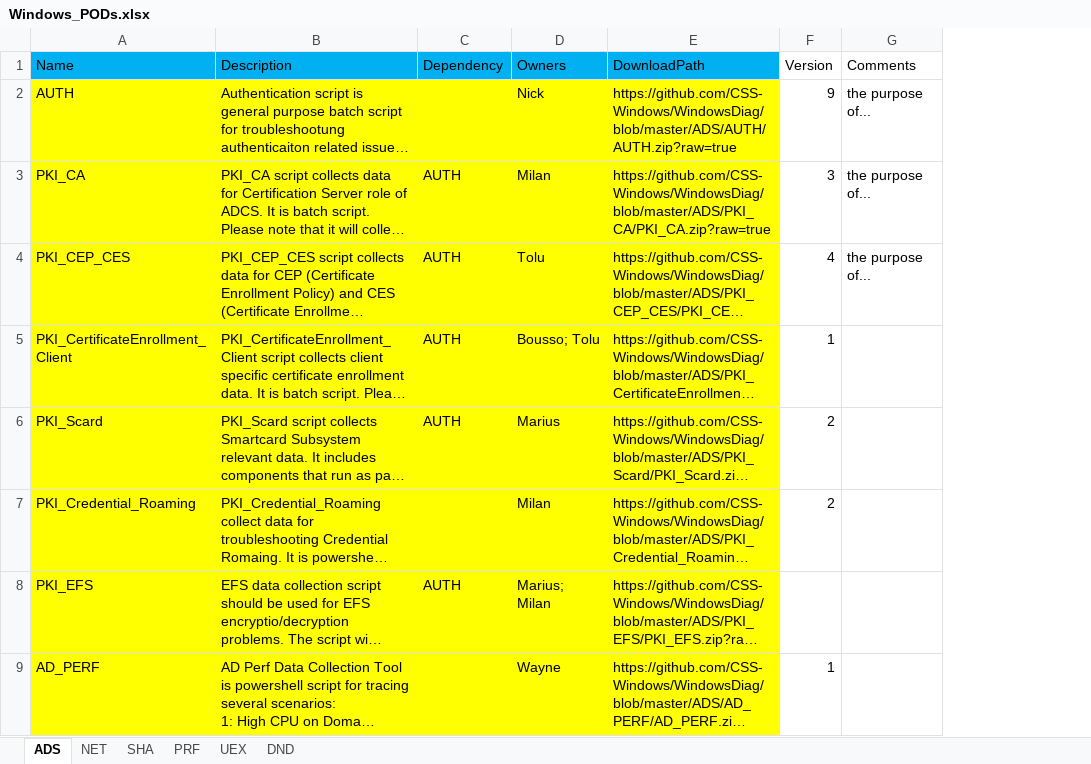
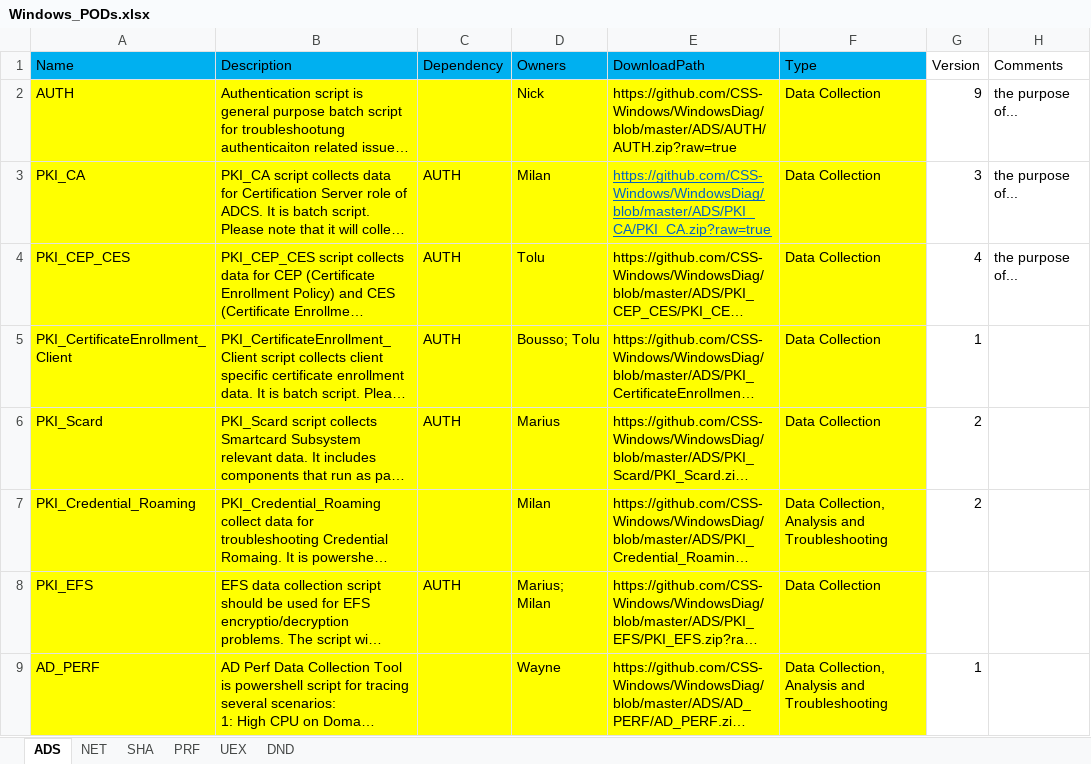
Before and after one commit to CSS-Windows/WindowsDiag, an Excel workbook: Windows_PODs.xlsx, sheet ADS, drawn as a sheet; only a part is shown; long unchanged cells end in …; values as stored, in another font and other column widths than the file's, no borders; the diff names each change by its address in the sheet, - before the commit and + after, or states it on an @@ line.

Commit message:
Update Windows_PODs.xlsx
adding the type

```diff
--- a/Windows_PODs.xlsx (sheet ADS)
+++ b/Windows_PODs.xlsx (sheet ADS)
+column F (Type), rows 2-9: Data Collection | Data Collection | Data Collection | Data Collection | Data Collection | Data Collection, Analysis and Troubleshooting | Data Collection | Data Collection, Analysis and Troubleshooting
@@ E3 underline: off → on, text colour: black → #0563C1 @@
```
Also changed, not shown: sheet PRF, sheet SHA, sheet UEX, sheet DND, sheet NET.
